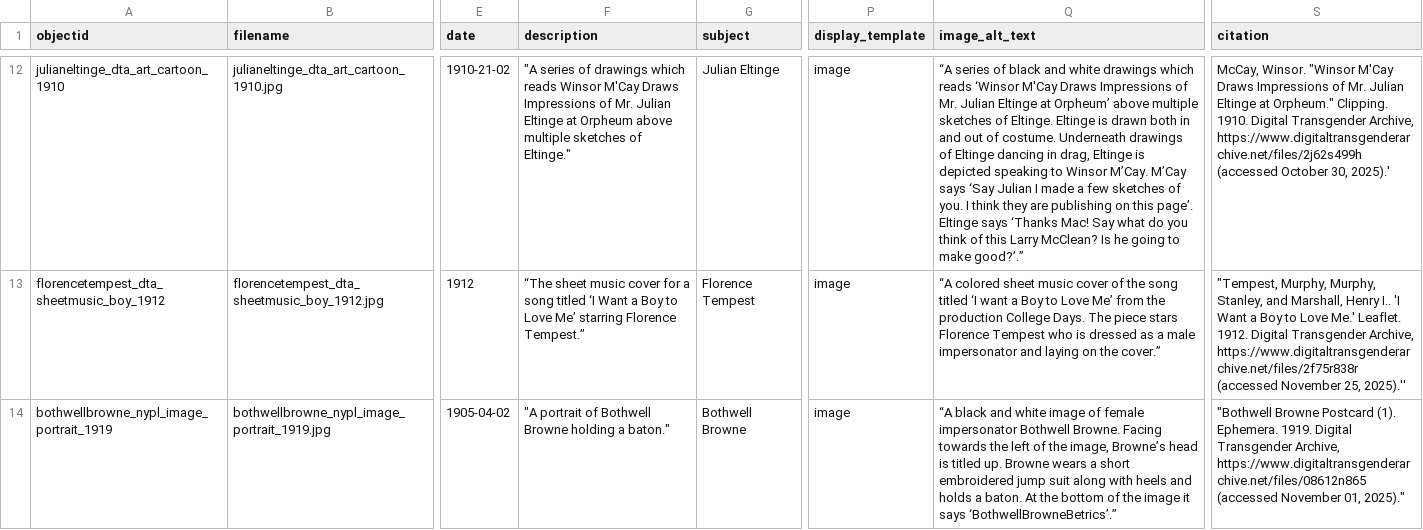
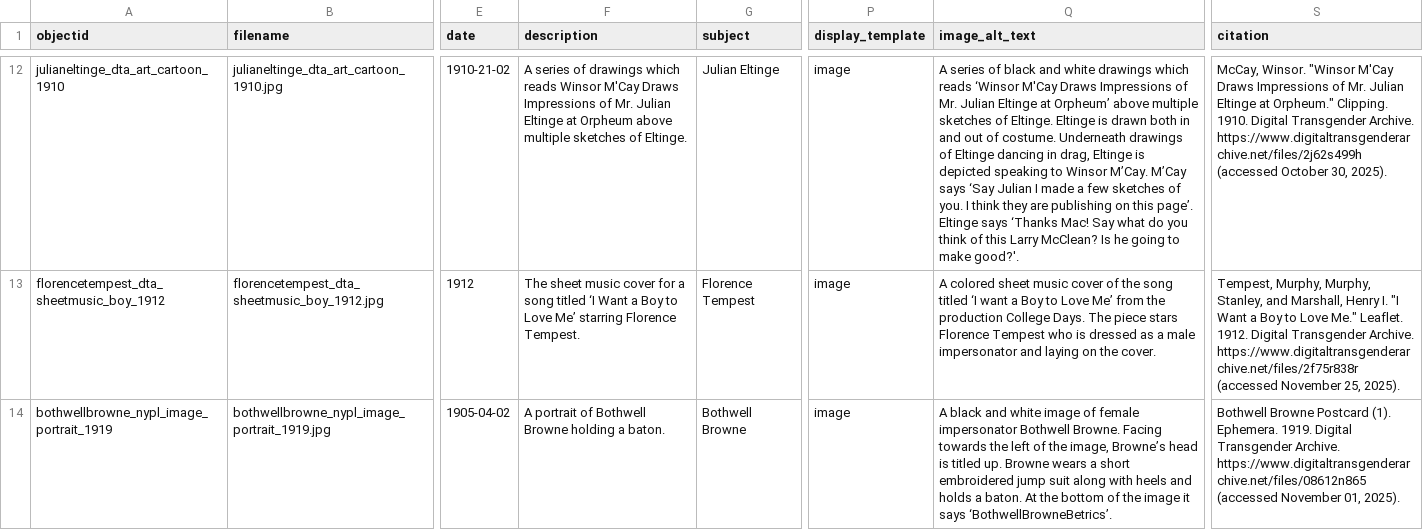
Before and after one commit to LIBDSCI350m-Fall25/group1, a CSV file: _data/vaudeville-metadata.csv, drawn as a sheet; only a part is shown, gaps mark what is left out; ↵ is a line break in a cell; the diff covers the shown part only; the diff names each change by its address in the sheet, - before the commit and + after, or states it on an @@ line.

```diff
--- a/_data/vaudeville-metadata.csv
+++ b/_data/vaudeville-metadata.csv
-F12 (description): "A series of drawings which reads Winsor M'Cay Draws ↵ Impressions of Mr. Julian Eltinge at Orpheum above ↵ multiple sketches of Eltinge."
+F12 (description): A series of drawings which reads Winsor M'Cay Draws ↵ Impressions of Mr. Julian Eltinge at Orpheum above ↵ multiple sketches of Eltinge.
-Q12 (image_alt_text): “A series of black and white drawings which reads ‘Winsor M'Cay Draws Impressions of Mr. Julian Eltinge at Orpheum’ above multiple sketches of Eltinge. Eltinge is drawn both in and out of costume. Underneath drawings of Eltinge dancing in drag, Eltinge is depicted speaking to Winsor M’Cay. M’Cay says ‘Say Julian I made a few sketches of you. I think they are publishing on this page’. Eltinge says ‘Thanks Mac! Say what do you think of this Larry McClean? Is he going to make good?’.”
+Q12 (image_alt_text): A series of black and white drawings which reads ‘Winsor M'Cay Draws Impressions of Mr. Julian Eltinge at Orpheum’ above multiple sketches of Eltinge. Eltinge is drawn both in and out of costume. Underneath drawings of Eltinge dancing in drag, Eltinge is depicted speaking to Winsor M’Cay. M’Cay says ‘Say Julian I made a few sketches of you. I think they are publishing on this page’. Eltinge says ‘Thanks Mac! Say what do you think of this Larry McClean? Is he going to make good?'.
-S12 (citation): …Digital Transgender Archive, https://www.digitaltransgenderarchive.net/files/2j62s499h ↵ (accessed October 30, 2025).'
+S12 (citation): …Digital Transgender Archive. https://www.digitaltransgenderarchive.net/files/2j62s499h (accessed October 30, 2025).
-F13 (description): “The sheet music cover for a song titled ‘I Want a Boy to Love Me’ starring Florence Tempest.”
+F13 (description): The sheet music cover for a song titled ‘I Want a Boy to Love Me’ starring Florence Tempest.
-Q13 (image_alt_text): “A colored sheet music cover of the song titled ‘I want a Boy to Love Me’ from the production College Days. The piece stars Florence Tempest who is dressed as a male impersonator and laying on the cover.”
+Q13 (image_alt_text): A colored sheet music cover of the song titled ‘I want a Boy to Love Me’ from the production College Days. The piece stars Florence Tempest who is dressed as a male impersonator and laying on the cover.
-S13 (citation): "Tempest, Murphy, Murphy, Stanley, and Marshall, Henry I.. 'I Want a Boy to Love Me.' Leaflet. 1912. Digital Transgender Archive, https://www.digitaltransgenderarchive.net/files/2f75r838r (accessed November 25, 2025).''
+S13 (citation): Tempest, Murphy, Murphy, Stanley, and Marshall, Henry I. "I Want a Boy to Love Me." Leaflet. 1912. Digital Transgender Archive. https://www.digitaltransgenderarchive.net/files/2f75r838r (accessed November 25, 2025).
-F14 (description): "A portrait of Bothwell Browne holding a baton."
+F14 (description): A portrait of Bothwell Browne holding a baton.
-Q14 (image_alt_text): “A black and white image of female impersonator Bothwell Browne. Facing towards the left of the image, Browne’s head is titled up. Browne wears a short embroidered jump suit along with heels and holds a baton. At the bottom of the image it says ‘BothwellBrowneBetrics’.”
+Q14 (image_alt_text): A black and white image of female impersonator Bothwell Browne. Facing towards the left of the image, Browne’s head is titled up. Browne wears a short embroidered jump suit along with heels and holds a baton. At the bottom of the image it says ‘BothwellBrowneBetrics’.
-S14 (citation): "Bothwell Browne Postcard (1). Ephemera. 1919. Digital Transgender Archive, https://www.digitaltransgenderarchive.net/files/08612n865 (accessed November 01, 2025)."
+S14 (citation): Bothwell Browne Postcard (1). Ephemera. 1919. Digital Transgender Archive. https://www.digitaltransgenderarchive.net/files/08612n865 (accessed November 01, 2025).
```
Also changed, not shown: 55 edited cells elsewhere in this file, 1 other file.
